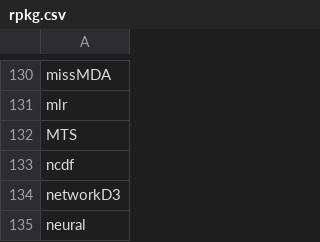
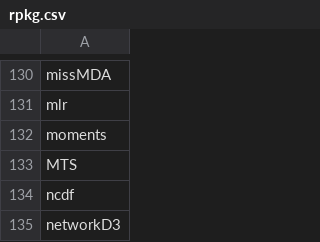
Before and after one commit to nhchauvnu/rpkg, a CSV file: rpkg.csv, drawn as a sheet; only a part is shown, gaps mark what is left out; the shorter side is filled out with more unchanged rows; the diff names each change by its address in the sheet, - before the commit and + after, or states it on an @@ line.

Commit message:
Added moments package for fingerprint generation

```diff
--- a/rpkg.csv
+++ b/rpkg.csv
+row 132: moments
```
